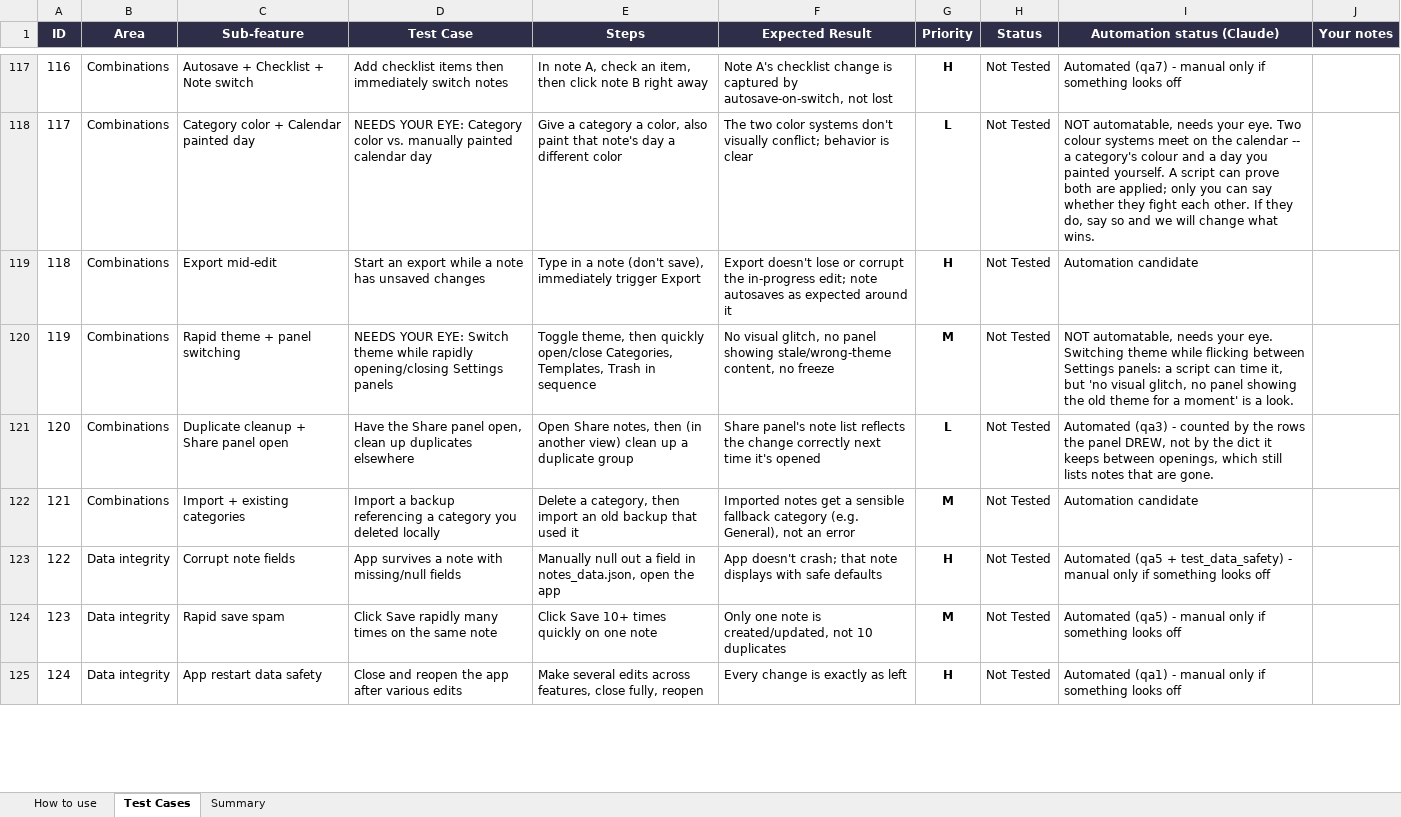
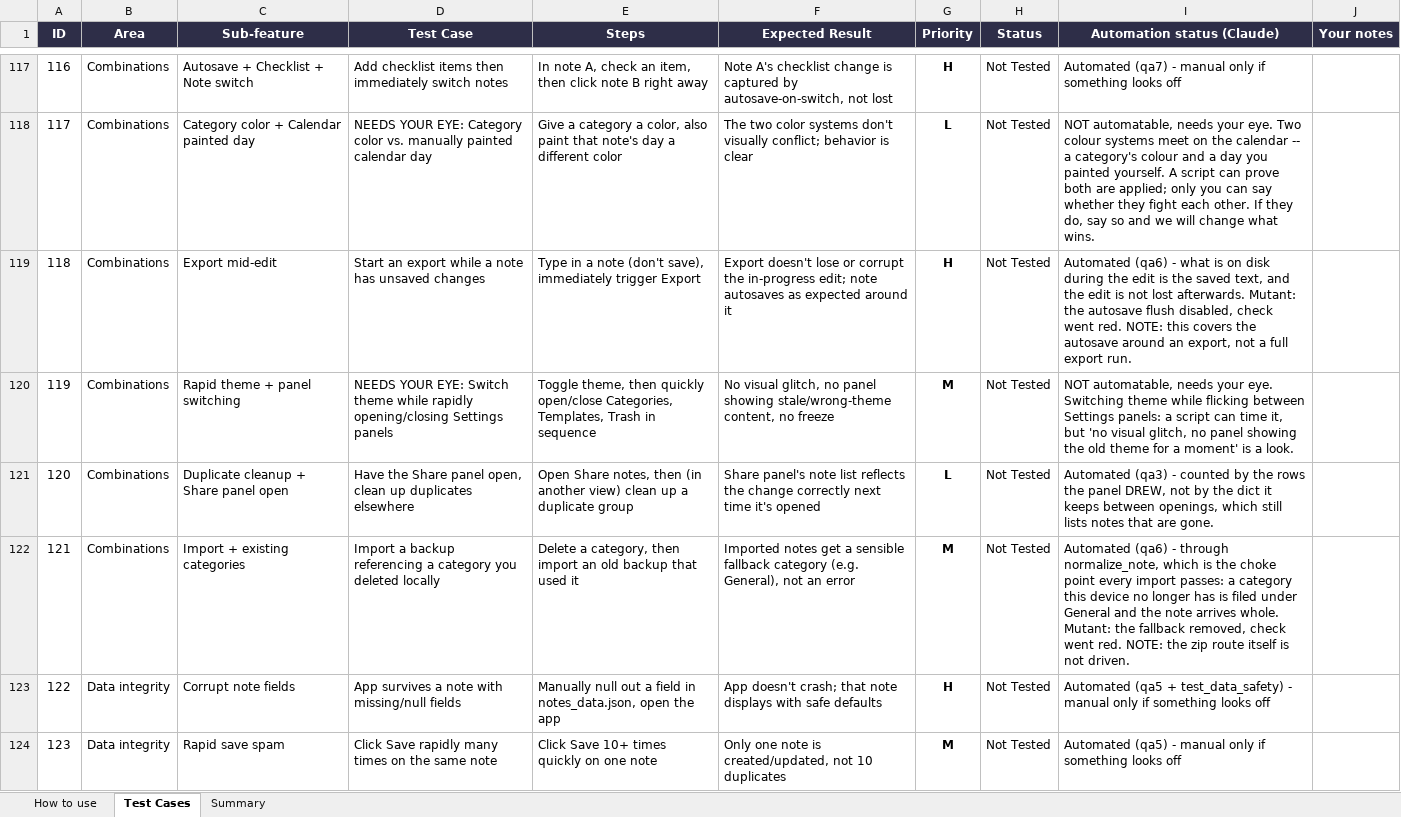
Before and after one commit to AlexandraMoldovan95/noteOrganizer, an Excel workbook: qa/NoteOrganizer_TestPlan.xlsx, sheet Test Cases, drawn as a sheet; only a part is shown, gaps mark what is left out; the shorter side is filled out with more unchanged rows; values as stored, in another font and other column widths than the file's, no borders; conditional formats not drawn; the diff covers the shown part only; the diff names each change by its address in the sheet, - before the commit and + after, or states it on an @@ line.

```diff
--- a/qa/NoteOrganizer_TestPlan.xlsx (sheet Test Cases)
+++ b/qa/NoteOrganizer_TestPlan.xlsx (sheet Test Cases)
-I119 (Automation status (Claude)): Automation candidate
+I119 (Automation status (Claude)): Automated (qa6) - what is on disk during the edit is the saved text, and the edit is not lost afterwards. Mutant: the autosave flush disabled, check went red. NOTE: this covers the autosave around an export, not a full export run.
-I122 (Automation status (Claude)): Automation candidate
+I122 (Automation status (Claude)): Automated (qa6) - through normalize_note, which is the choke point every import passes: a category this device no longer has is filed under General and the note arrives whole. Mutant: the fallback removed, check went red. NOTE: the zip route itself is not driven.
```
Also changed, not shown: 9 edited cells elsewhere in this sheet, 9 other files.
